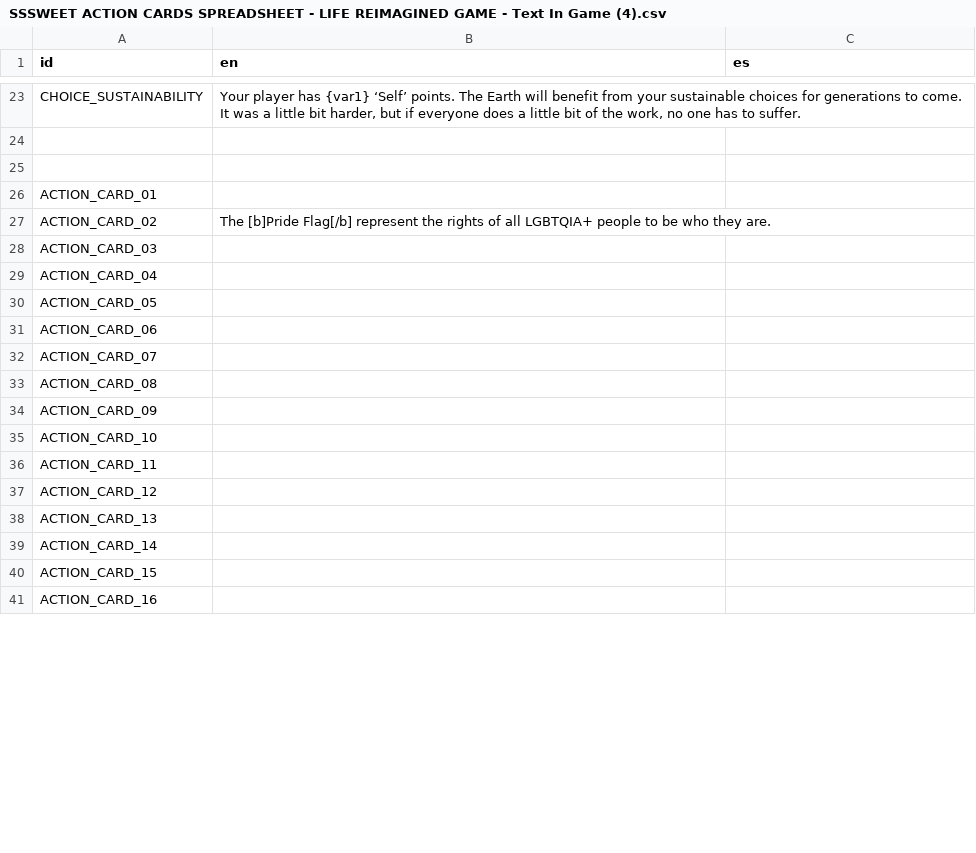
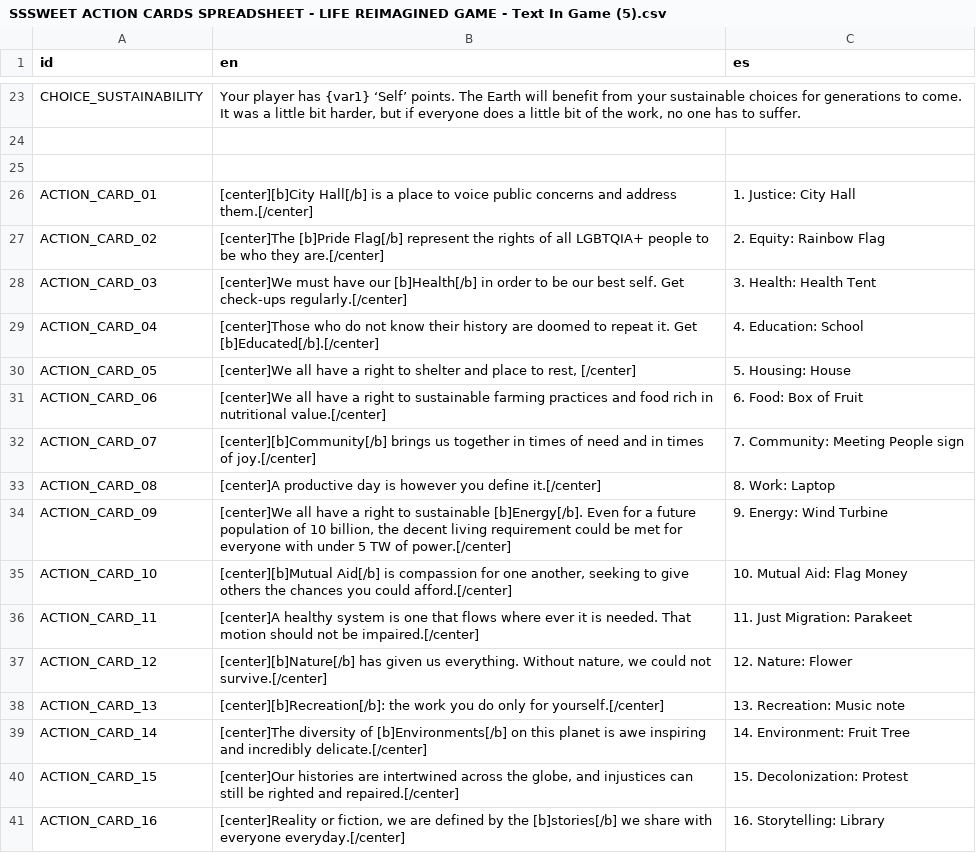
Before and after one commit to atchan24/EarthGamesWI2021, a CSV file: BoardDemo/Assets/Text/SSSWEET ACTION CARDS SPREADSHEET - LIFE REIMAGINED GAME - Text In Game (5).csv (was BoardDemo/Assets/Text/SSSWEET ACTION CARDS SPREADSHEET - LIFE REIMAGINED GAME - Text In Game (4).csv), drawn as a sheet; only a part is shown, gaps mark what is left out; the diff covers the shown part only.

```diff
--- a/BoardDemo/Assets/Text/SSSWEET ACTION CARDS SPREADSHEET - LIFE REIMAGINED GAME - Text In Game (4).csv
+++ b/BoardDemo/Assets/Text/SSSWEET ACTION CARDS SPREADSHEET - LIFE REIMAGINED GAME - Text In Game (5).csv
@@ -47,17 +47,33 @@ CHOICE_SUSTAINABILITY,"Your player has {var1} ‘Self’ points.  The Earth will
 ,,
-ACTION_CARD_01,,
-ACTION_CARD_02,The [b]Pride Flag[/b] represent the rights of all LGBTQIA+ people to be who they are.,
-ACTION_CARD_03,,
-ACTION_CARD_04,,
-ACTION_CARD_05,,
-ACTION_CARD_06,,
-ACTION_CARD_07,,
-ACTION_CARD_08,,
-ACTION_CARD_09,,
-ACTION_CARD_10,,
-ACTION_CARD_11,,
-ACTION_CARD_12,,
-ACTION_CARD_13,,
-ACTION_CARD_14,,
-ACTION_CARD_15,,
-ACTION_CARD_16,,
+ACTION_CARD_01,[center][b]City Hall[/b] is a place to voice public concerns and address them.[/center],"1. Justice:                City Hall
+"
+ACTION_CARD_02,[center]The [b]Pride Flag[/b] represent the rights of all LGBTQIA+ people to be who they are.[/center],"2. Equity:                 Rainbow Flag
+"
+ACTION_CARD_03,[center]We must have our [b]Health[/b] in order to be our best self. Get check-ups regularly.[/center],"3. Health:                 Health Tent
+"
+ACTION_CARD_04,[center]Those who do not know their history are doomed to repeat it. Get [b]Educated[/b].[/center],"4. Education:           School
+"
+ACTION_CARD_05,"[center]We all have a right to shelter and place to rest, [/center]","5. Housing:              House
+"
+ACTION_CARD_06,[center]We all have a right to sustainable farming practices and food rich in nutritional value.[/center],"6. Food:                   Box of Fruit
+"
+ACTION_CARD_07,[center][b]Community[/b] brings us together in times of need and in times of joy.[/center],"7. Community:         Meeting People sign
+"
+ACTION_CARD_08,[center]A productive day is however you define it.[/center],"8. Work:                   Laptop
+"
+ACTION_CARD_09,"[center]We all have a right to sustainable [b]Energy[/b]. Even for a future population of 10 billion, the decent living requirement could be met for everyone with under 5 TW of power.[/center]","9. Energy:                Wind Turbine
+"
+ACTION_CARD_10,"[center][b]Mutual Aid[/b] is compassion for one another, seeking to give others the chances you could afford.[/center]","10. Mutual Aid:         Flag Money
+"
+ACTION_CARD_11,[center]A healthy system is one that flows where ever it is needed. That motion should not be impaired.[/center],"11. Just Migration:   Parakeet
+"
+ACTION_CARD_12,"[center][b]Nature[/b] has given us everything. Without nature, we could not survive.[/center]","12. Nature:               Flower
+"
+ACTION_CARD_13,[center][b]Recreation[/b]: the work you do only for yourself.[/center],"13. Recreation:         Music note
+"
+ACTION_CARD_14,[center]The diversity of [b]Environments[/b] on this planet is awe inspiring and incredibly delicate.[/center],"14. Environment:      Fruit Tree
+"
+ACTION_CARD_15,"[center]Our histories are intertwined across the globe, and injustices can still be righted and repaired.[/center]","15. Decolonization:  Protest
+"
+ACTION_CARD_16,"[center]Reality or fiction, we are defined by the [b]stories[/b] we share with everyone everyday.[/center]","16. Storytelling:        Library
+"
```
Also changed, not shown: 4 added rows and 13 edited cells elsewhere in this file, 20 other files.
